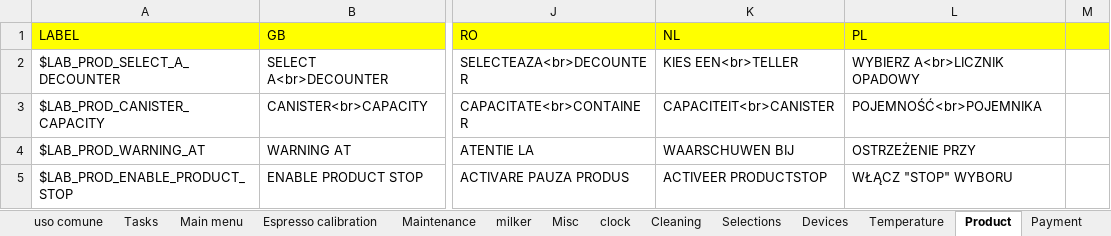
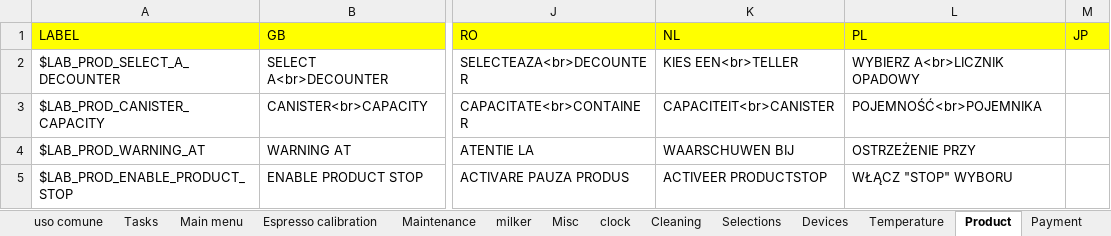
Before and after one commit to I1kham/gpu-fts-nestle-2019, an Excel workbook: MenuProgTranslator/translations.xlsx, sheet Product, drawn as a sheet; only a part is shown, gaps mark what is left out; values as stored, in another font and other column widths than the file's, no borders; the diff names each change by its address in the sheet, - before the commit and + after, or states it on an @@ line.

```diff
--- a/MenuProgTranslator/translations.xlsx (sheet Product)
+++ b/MenuProgTranslator/translations.xlsx (sheet Product)
-M1: (empty)
+M1: JP
```
Also changed, not shown: sheet Espresso calibration, sheet Temperature, sheet Menu Data Audit, sheet clock, sheet Maintenance, sheet Main menu, 8 more sheets.
